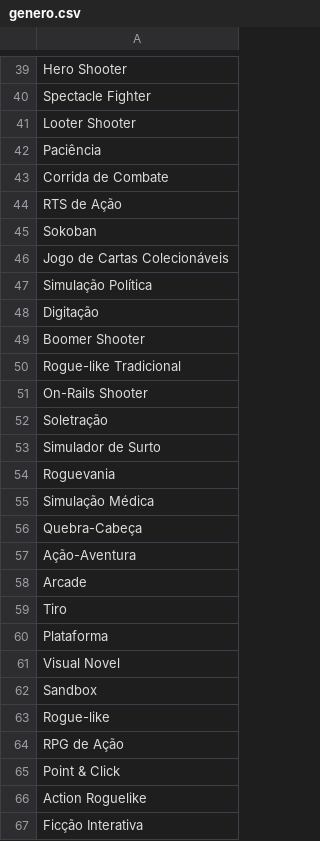
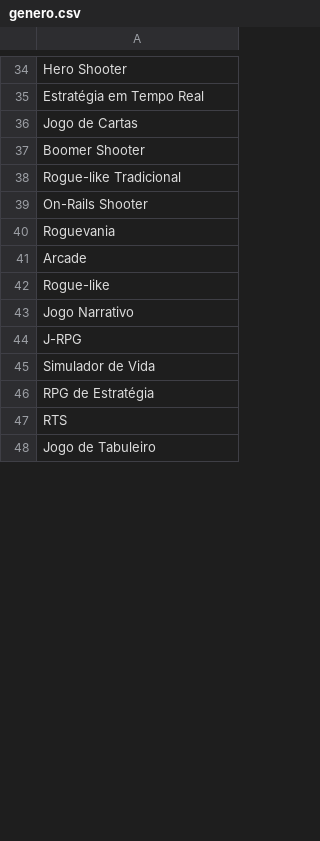
Before and after one commit to RafaelMoreira96/checkpoint-backlog-manager, a CSV file: front-end/web/public/files/genero.csv, drawn as a sheet; only a part is shown, gaps mark what is left out; the shorter side is filled out with more unchanged rows; removed rows and columns are numbered as before the commit, all else as after; the diff covers the shown part only; the diff names each change by its address in the sheet, - before the commit and + after, or states it on an @@ line.

Commit message:
feat & fix: implements import csv for player and fix bugs on game beated list

```diff
--- a/front-end/web/public/files/genero.csv
+++ b/front-end/web/public/files/genero.csv
-A35: Spectacle Fighter
+A35: Estratégia em Tempo Real
-row 41: Looter Shooter
-A36: Paciência
+A36: Jogo de Cartas
-row 43: Corrida de Combate
-row 44: RTS de Ação
-row 45: Sokoban
-row 46: Jogo de Cartas Colecionáveis
-row 47: Simulação Política
-row 48: Digitação
-row 52: Soletração
-row 53: Simulador de Surto
-row 55: Simulação Médica
-row 56: Quebra-Cabeça
-row 57: Ação-Aventura
-row 59: Tiro
-row 60: Plataforma
+row 16: Plataforma
-row 61: Visual Novel
+row 25: Visual Novel
-row 62: Sandbox
-A43: RPG de Ação
+A43: Jogo Narrativo
-A44: Point & Click
+A44: J-RPG
-row 66: Action Roguelike
-row 67: Ficção Interativa
```
Also changed, not shown: 14 added rows, 53 removed rows, 5 moved rows and 6 edited cells elsewhere in this file, 16 other files.
